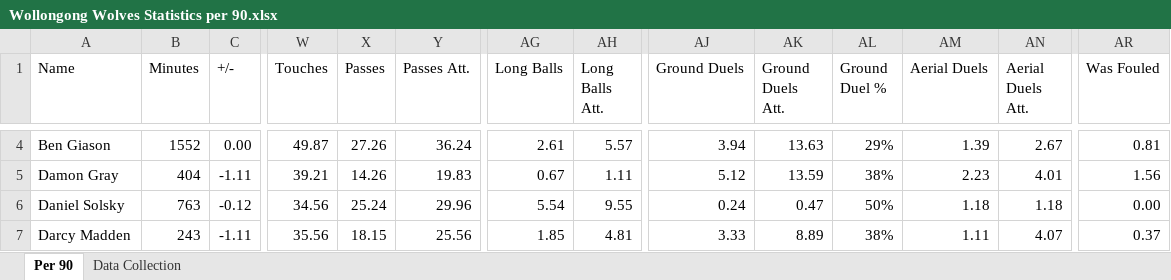
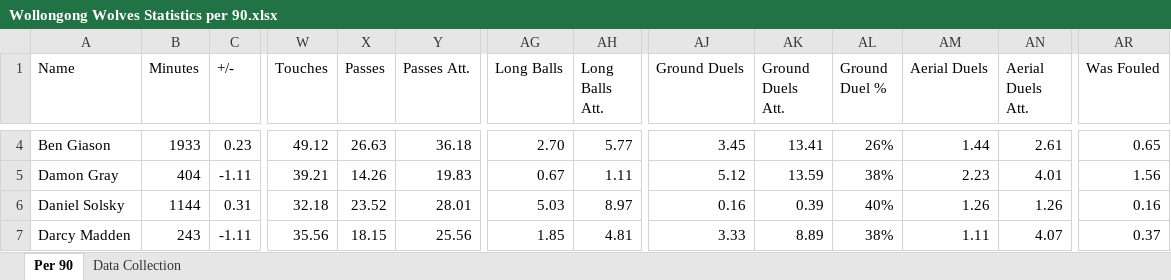
Before and after one commit to Tomy25-jpg/PlayerDashboard, an Excel workbook: Wollongong Wolves Statistics per 90.xlsx, sheet Per 90, drawn as a sheet; only a part is shown, gaps mark what is left out; values as stored, in another font and other column widths than the file's, no borders; the diff covers the shown part only; the diff names each change by its address in the sheet, - before the commit and + after, or states it on an @@ line.

```diff
--- a/Wollongong Wolves Statistics per 90.xlsx (sheet Per 90)
+++ b/Wollongong Wolves Statistics per 90.xlsx (sheet Per 90)
-B4 (Minutes): 1552
+B4 (Minutes): 1933
-C4 (+/-): 0.00
+C4 (+/-): 0.23
-W4 (Touches): 49.87
+W4 (Touches): 49.12
-X4 (Passes): 27.26
+X4 (Passes): 26.63
-Y4 (Passes Att.): 36.24
+Y4 (Passes Att.): 36.18
-AG4 (Long Balls): 2.61
+AG4 (Long Balls): 2.70
-AH4 (Long Balls Att.): 5.57
+AH4 (Long Balls Att.): 5.77
-AJ4 (Ground Duels): 3.94
+AJ4 (Ground Duels): 3.45
-AK4 (Ground Duels Att.): 13.63
+AK4 (Ground Duels Att.): 13.41
-AL4 (Ground Duel %): 29%
+AL4 (Ground Duel %): 26%
-AM4 (Aerial Duels): 1.39
+AM4 (Aerial Duels): 1.44
-AN4 (Aerial Duels Att.): 2.67
+AN4 (Aerial Duels Att.): 2.61
-AR4 (Was Fouled): 0.81
+AR4 (Was Fouled): 0.65
-B6 (Minutes): 763
+B6 (Minutes): 1144
-C6 (+/-): -0.12
+C6 (+/-): 0.31
-W6 (Touches): 34.56
+W6 (Touches): 32.18
-X6 (Passes): 25.24
+X6 (Passes): 23.52
-Y6 (Passes Att.): 29.96
+Y6 (Passes Att.): 28.01
-AG6 (Long Balls): 5.54
+AG6 (Long Balls): 5.03
-AH6 (Long Balls Att.): 9.55
+AH6 (Long Balls Att.): 8.97
-AJ6 (Ground Duels): 0.24
+AJ6 (Ground Duels): 0.16
-AK6 (Ground Duels Att.): 0.47
+AK6 (Ground Duels Att.): 0.39
-AL6 (Ground Duel %): 50%
+AL6 (Ground Duel %): 40%
-AM6 (Aerial Duels): 1.18
+AM6 (Aerial Duels): 1.26
-AN6 (Aerial Duels Att.): 1.18
+AN6 (Aerial Duels Att.): 1.26
-AR6 (Was Fouled): 0.00
+AR6 (Was Fouled): 0.16
```
Also changed, not shown: 517 edited cells elsewhere in this sheet, sheet Data Collection, Wollongong Wolves Statistics (Python Version).xlsx, Wollongong Wolves Statistics Total.xlsx.
